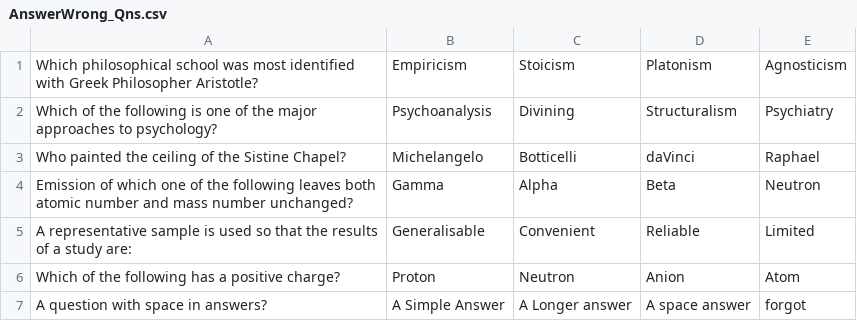
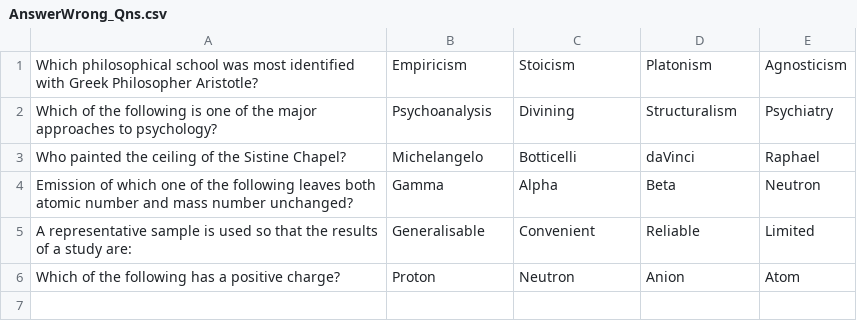
Before and after one commit to TomBers/AnswerWrong, a CSV file: private/AnswerWrong_Qns.csv, drawn as a sheet.

Commit message:
edited question.csv

```diff
--- a/private/AnswerWrong_Qns.csv
+++ b/private/AnswerWrong_Qns.csv
@@ -6,2 +6 @@ A representative sample is used so that the results of a study are:,Generalisabl
 Which of the following has a positive charge?,Proton,Neutron,Anion,Atom
-A question with space in answers?,A Simple Answer,A Longer answer,A  space  answer,forgot
```
